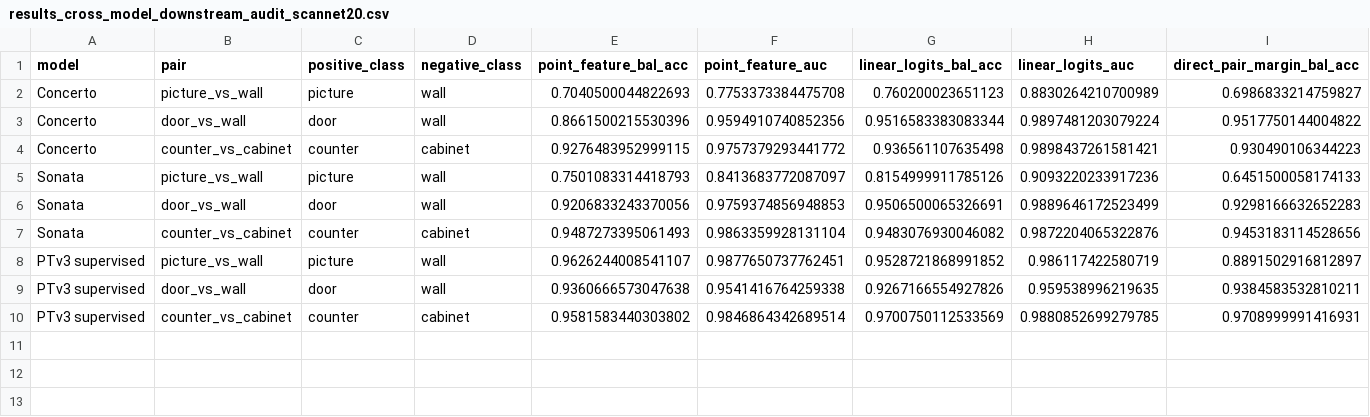
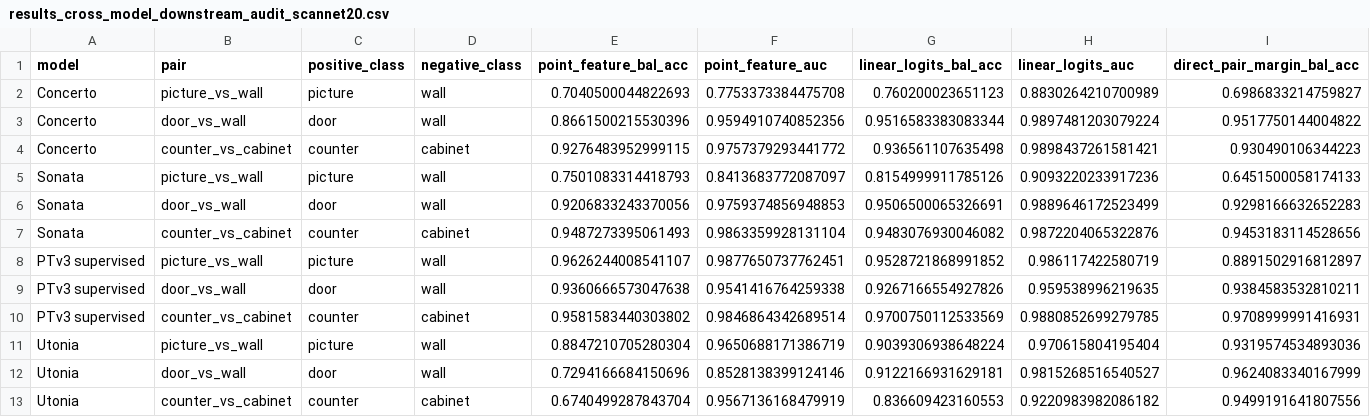
Before and after one commit to KohsukeIde/concerto-shortcut-mvp, a CSV file: tools/concerto_projection_shortcut/results_cross_model_downstream_audit_scannet20.csv, drawn as a sheet; only a part is shown; rows hold the shown columns only; the diff names each change by its address in the sheet, - before the commit and + after, or states it on an @@ line.

Commit message:
Update Evaluation Documentation with Utonia Oracle/Actionability Results
- Enhanced `CURRENT_STATUS.md` to reflect the completion of the Utonia oracle/actionability battery, detailing performance metrics and insights on class-wise evaluations.
- Updated `results_cross_model_downstream_audit_scannet20.csv` and `results_cross_model_downstream_audit_scannet20.md` to include new Utonia evaluation results, highlighting improvements over previous models.
- Revised `results_utonia_setup.md` to document the successful integration of Utonia as a comparator, including detailed results from the oracle/actionability analysis and its implications for model performance.
- Clarified the ongoing challenges and residual gaps in actionability despite improvements, emphasizing Utonia's role as a constructive comparator.

```diff
--- a/tools/concerto_projection_shortcut/results_cross_model_downstream_audit_scannet20.csv
+++ b/tools/concerto_projection_shortcut/results_cross_model_downstream_audit_scannet20.csv
+row 11: Utonia | picture_vs_wall | picture | wall | 0.8847210705280304 | 0.9650688171386719 | 0.9039306938648224 | 0.970615804195404 | 0.9319574534893036
+row 12: Utonia | door_vs_wall | door | wall | 0.7294166684150696 | 0.8528138399124146 | 0.9122166931629181 | 0.9815268516540527 | 0.9624083340167999
+row 13: Utonia | counter_vs_cabinet | counter | cabinet | 0.6740499287843704 | 0.9567136168479919 | 0.836609423160553 | 0.9220983982086182 | 0.9499191641807556
```
Also changed, not shown: 3 other files.
